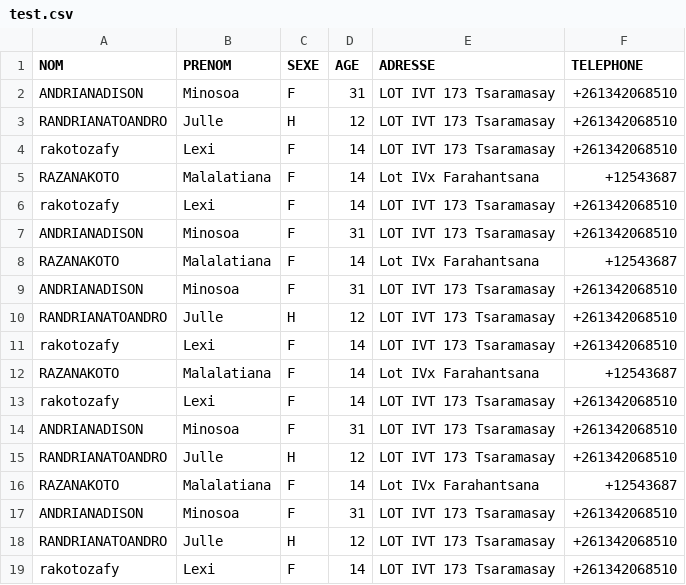
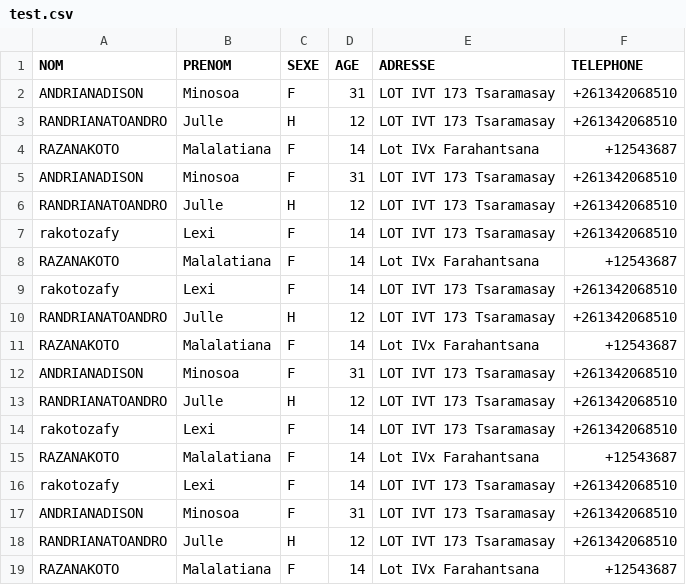
Before and after one commit to Andryrkt/ExerciceFichierPhp, a CSV file: test.csv, drawn as a sheet; only a part is shown; the shorter side is filled out with more unchanged rows; the diff names each change by its address in the sheet, - before the commit and + after, or states it on an @@ line.

```diff
--- a/test.csv
+++ b/test.csv
-row 4: rakotozafy | Lexi | F | 14 | LOT IVT 173 Tsaramasay | +261342068510
-row 5: RAZANAKOTO | Malalatiana | F | 14 | Lot IVx Farahantsana | +12543687
-row 6: rakotozafy | Lexi | F | 14 | LOT IVT 173 Tsaramasay | +261342068510
-row 7: ANDRIANADISON | Minosoa | F | 31 | LOT IVT 173 Tsaramasay | +261342068510
-row 8: RAZANAKOTO | Malalatiana | F | 14 | Lot IVx Farahantsana | +12543687
-row 9: ANDRIANADISON | Minosoa | F | 31 | LOT IVT 173 Tsaramasay | +261342068510
-row 10: RANDRIANATOANDRO | Julle | H | 12 | LOT IVT 173 Tsaramasay | +261342068510
-row 11: rakotozafy | Lexi | F | 14 | LOT IVT 173 Tsaramasay | +261342068510
-row 12: RAZANAKOTO | Malalatiana | F | 14 | Lot IVx Farahantsana | +12543687
-row 13: rakotozafy | Lexi | F | 14 | LOT IVT 173 Tsaramasay | +261342068510
-row 14: ANDRIANADISON | Minosoa | F | 31 | LOT IVT 173 Tsaramasay | +261342068510
-row 15: RANDRIANATOANDRO | Julle | H | 12 | LOT IVT 173 Tsaramasay | +261342068510
```
Also changed, not shown: 34 other files.
